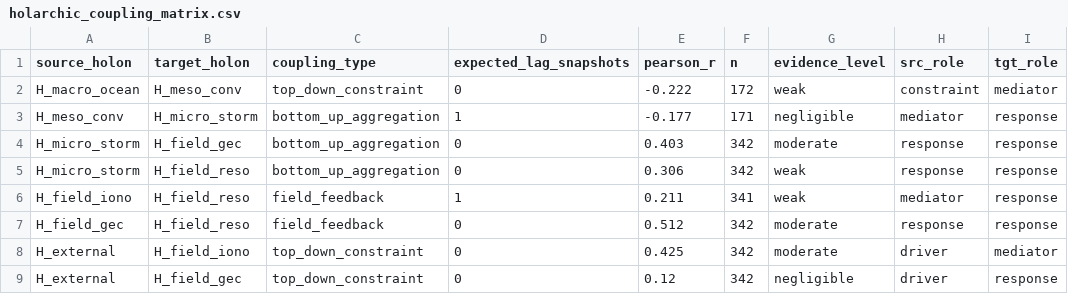
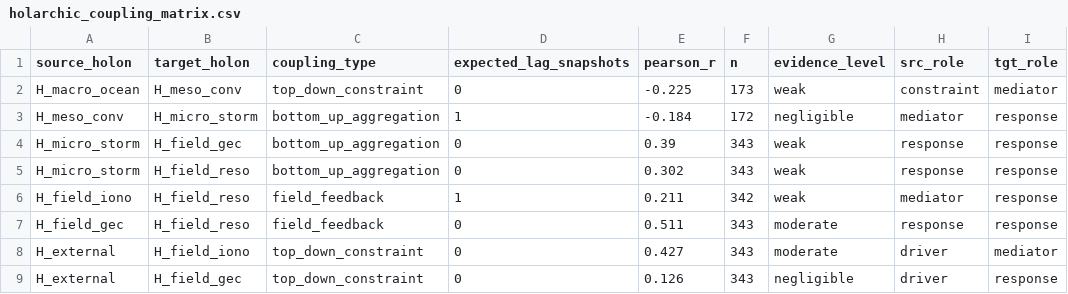
Before and after one commit to Julianj34/Earth-Atmosphere-System, a CSV file: states/coupling/holarchic_coupling_matrix.csv, drawn as a sheet; only a part is shown; the diff names each change by its address in the sheet, - before the commit and + after, or states it on an @@ line.

```diff
--- a/states/coupling/holarchic_coupling_matrix.csv
+++ b/states/coupling/holarchic_coupling_matrix.csv
-E2 (pearson_r): -0.222
+E2 (pearson_r): -0.225
-F2 (n): 172
+F2 (n): 173
-E3 (pearson_r): -0.177
+E3 (pearson_r): -0.184
-F3 (n): 171
+F3 (n): 172
-E4 (pearson_r): 0.403
+E4 (pearson_r): 0.39
-F4:F5 (n): 342
+F4:F5 (n): 343
-G4 (evidence_level): moderate
+G4 (evidence_level): weak
-E5 (pearson_r): 0.306
+E5 (pearson_r): 0.302
-F6 (n): 341
+F6 (n): 342
-E7 (pearson_r): 0.512
+E7 (pearson_r): 0.511
-F7:F9 (n): 342
+F7:F9 (n): 343
-E8 (pearson_r): 0.425
+E8 (pearson_r): 0.427
-E9 (pearson_r): 0.12
+E9 (pearson_r): 0.126
```
Also changed, not shown: 25 other files.
